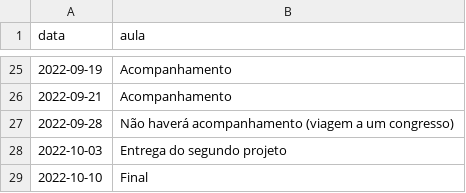
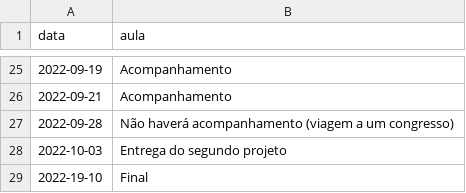
Before and after one commit to ProfLuciano/cd, a CSV file: pages/data.csv, drawn as a sheet; only a part is shown, gaps mark what is left out.

Commit message:
Update data.csv

```diff
--- a/pages/data.csv
+++ b/pages/data.csv
@@ -28,2 +28,2 @@ data,aula
 2022-10-03,Entrega do segundo projeto
-2022-10-10,Final
+2022-19-10,Final
```
